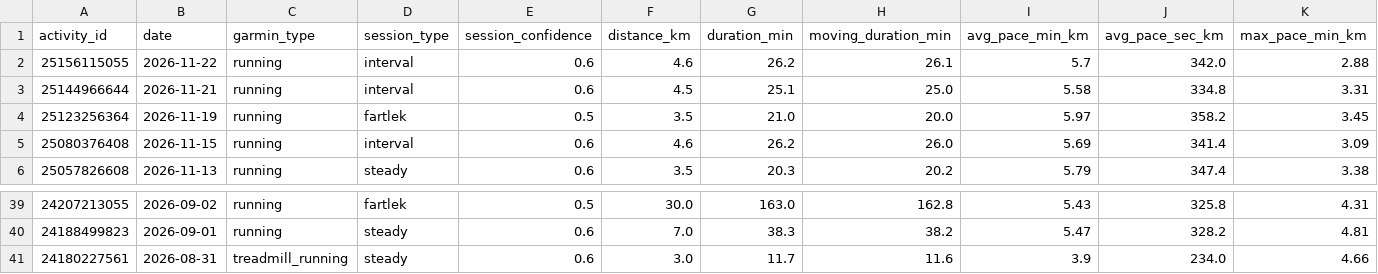
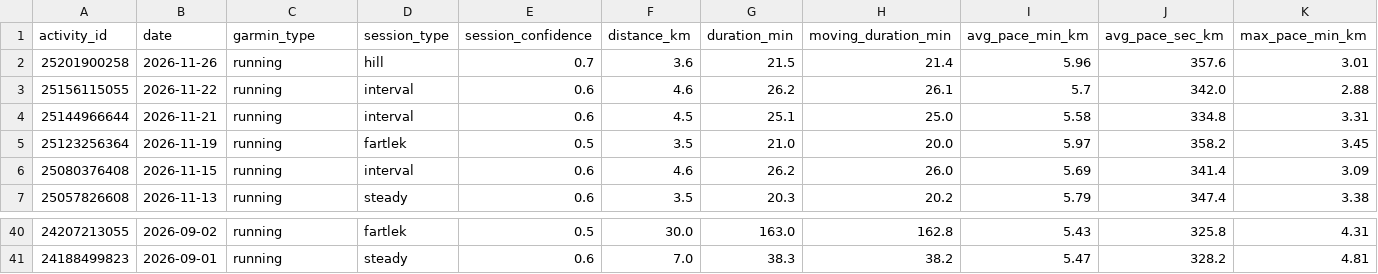
Before and after one commit to hutcheew/health-dashboard, a CSV file: activities.csv, drawn as a sheet; only a part is shown, gaps mark what is left out; removed rows and columns are numbered as before the commit, all else as after; rows hold the shown columns only; the diff names each change by its address in the sheet, - before the commit and + after, or states it on an @@ line.

```diff
--- a/activities.csv
+++ b/activities.csv
+row 2: 25201900258 | 2026-11-26 | running | hill | 0.7 | 3.6 | 21.5 | 21.4 | 5.96 | 357.6 | 3.01
-row 41: 24180227561 | 2026-08-31 | treadmill_running | steady | 0.6 | 3.0 | 11.7 | 11.6 | 3.9 | 234.0 | 4.66
```
Also changed, not shown: intervals.csv, 3 other files.
